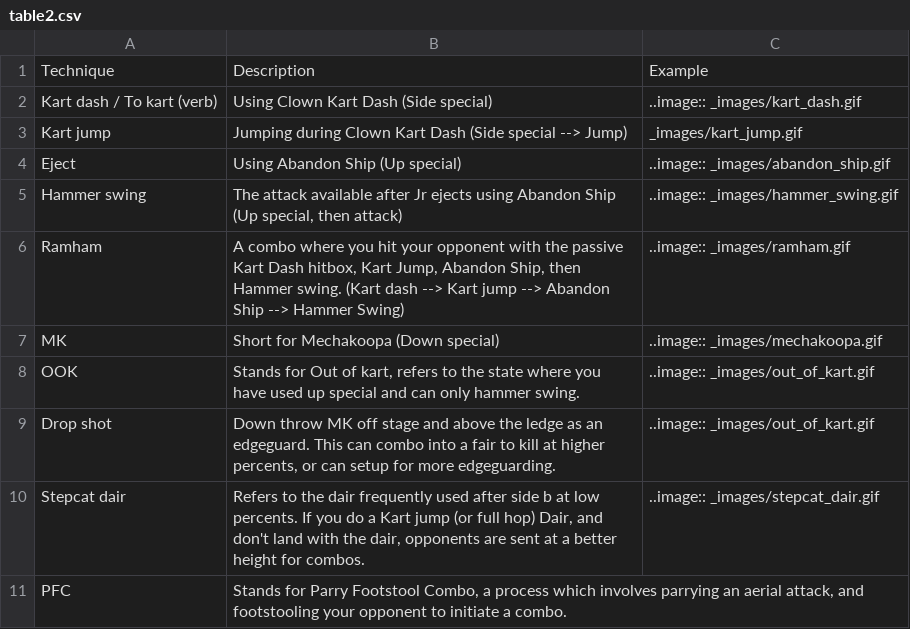
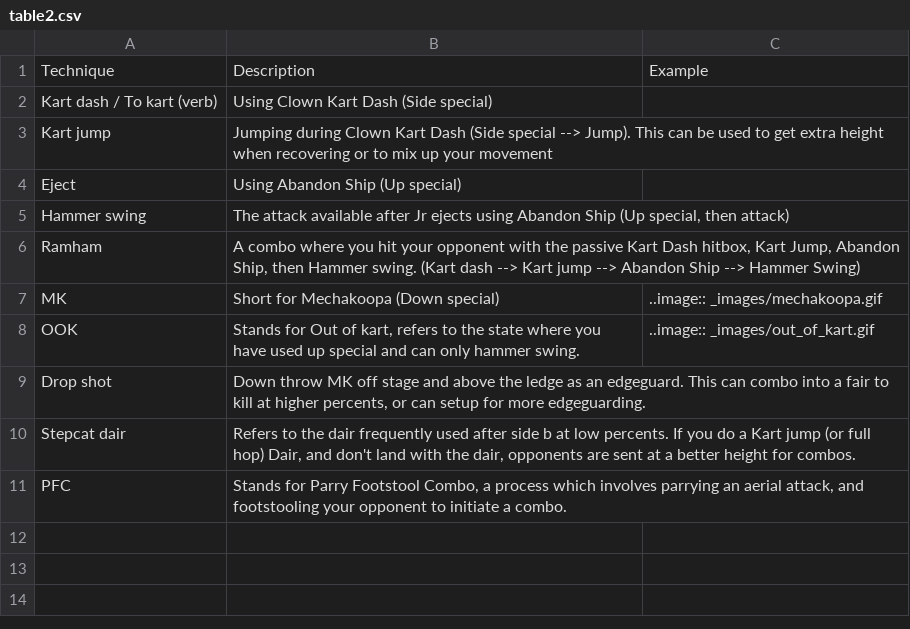
Before and after one commit to the-potatocouch/bjr, a CSV file: docs/source/table2.csv, drawn as a sheet.

Commit message:
glossary images

```diff
--- a/docs/source/table2.csv
+++ b/docs/source/table2.csv
@@ -1,11 +1,11 @@
 Technique,Description,Example
-Kart dash / To kart (verb),"Using Clown Kart Dash (Side special)", ..image:: _images/kart_dash.gif
-Kart jump,"Jumping during Clown Kart Dash (Side special --> Jump)", _images/kart_jump.gif
-Eject,"Using Abandon Ship (Up special)", ..image:: _images/abandon_ship.gif
-Hammer swing,"The attack available after Jr ejects using Abandon Ship (Up special, then attack)", ..image:: _images/hammer_swing.gif
-Ramham,"A combo where you hit your opponent with the passive Kart Dash hitbox, Kart Jump, Abandon Ship, then Hammer swing. (Kart dash --> Kart jump --> Abandon Ship --> Hammer Swing)", ..image:: _images/ramham.gif
+Kart dash / To kart (verb),"Using Clown Kart Dash (Side special)"
+Kart jump,"Jumping during Clown Kart Dash (Side special --> Jump). This can be used to get extra height when recovering or to mix up your movement"
+Eject,"Using Abandon Ship (Up special)"
+Hammer swing,"The attack available after Jr ejects using Abandon Ship (Up special, then attack)"
+Ramham,"A combo where you hit your opponent with the passive Kart Dash hitbox, Kart Jump, Abandon Ship, then Hammer swing. (Kart dash --> Kart jump --> Abandon Ship --> Hammer Swing)"
 MK,"Short for Mechakoopa (Down special)", ..image:: _images/mechakoopa.gif
 OOK,"Stands for Out of kart, refers to the state where you have used up special and can only hammer swing.", ..image:: _images/out_of_kart.gif
-Drop shot,"Down throw MK off stage and above the ledge as an edgeguard. This can combo into a fair to kill at higher percents, or can setup for more edgeguarding.", ..image:: _images/out_of_kart.gif
-Stepcat dair,"Refers to the dair frequently used after side b at low percents. If you do a Kart jump (or full hop) Dair, and don't land with the dair, opponents are sent at a better height for combos.", ..image:: _images/stepcat_dair.gif
+Drop shot,"Down throw MK off stage and above the ledge as an edgeguard. This can combo into a fair to kill at higher percents, or can setup for more edgeguarding."
+Stepcat dair,"Refers to the dair frequently used after side b at low percents. If you do a Kart jump (or full hop) Dair, and don't land with the dair, opponents are sent at a better height for combos."
 PFC,"Stands for Parry Footstool Combo, a process which involves parrying an aerial attack, and footstooling your opponent to initiate a combo."
```
Also changed, not shown: 1 other file.
